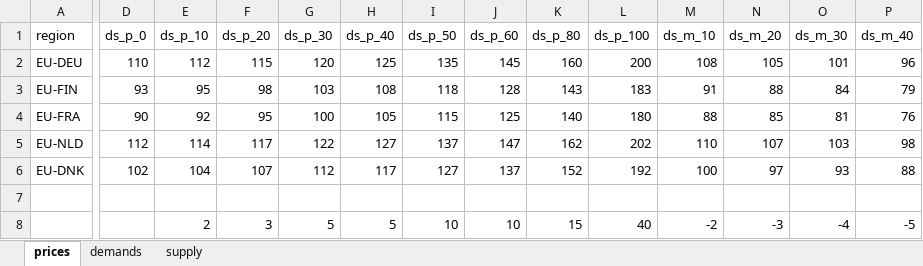
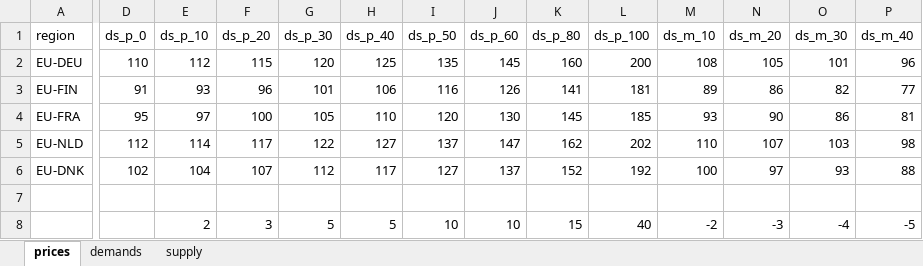
Before and after one commit to OliverLinsel/IGC_model, an Excel workbook: econ_module/data/h2bb/region_tables.xlsx, sheet prices, drawn as a sheet; only a part is shown, gaps mark what is left out; values as stored, in another font and other column widths than the file's, no borders; the diff covers the shown part only; the diff names each change by its address in the sheet, - before the commit and + after, or states it on an @@ line.

```diff
--- a/econ_module/data/h2bb/region_tables.xlsx (sheet prices)
+++ b/econ_module/data/h2bb/region_tables.xlsx (sheet prices)
-D3 (ds_p_0): 93
+D3 (ds_p_0): 91
-E3 (ds_p_10): 95
+E3 (ds_p_10): 93
-F3 (ds_p_20): 98
+F3 (ds_p_20): 96
-G3 (ds_p_30): 103
+G3 (ds_p_30): 101
-H3 (ds_p_40): 108
+H3 (ds_p_40): 106
-I3 (ds_p_50): 118
+I3 (ds_p_50): 116
-J3 (ds_p_60): 128
+J3 (ds_p_60): 126
-K3 (ds_p_80): 143
+K3 (ds_p_80): 141
-L3 (ds_p_100): 183
+L3 (ds_p_100): 181
-M3 (ds_m_10): 91
+M3 (ds_m_10): 89
-N3 (ds_m_20): 88
+N3 (ds_m_20): 86
-O3 (ds_m_30): 84
+O3 (ds_m_30): 82
-P3 (ds_m_40): 79
+P3 (ds_m_40): 77
-D4 (ds_p_0): 90
+D4 (ds_p_0): 95
-E4 (ds_p_10): 92
+E4 (ds_p_10): 97
-F4 (ds_p_20): 95
+F4 (ds_p_20): 100
-G4 (ds_p_30): 100
+G4 (ds_p_30): 105
-H4 (ds_p_40): 105
+H4 (ds_p_40): 110
-I4 (ds_p_50): 115
+I4 (ds_p_50): 120
-J4 (ds_p_60): 125
+J4 (ds_p_60): 130
-K4 (ds_p_80): 140
+K4 (ds_p_80): 145
-L4 (ds_p_100): 180
+L4 (ds_p_100): 185
-M4 (ds_m_10): 88
+M4 (ds_m_10): 93
-N4 (ds_m_20): 85
+N4 (ds_m_20): 90
-O4 (ds_m_30): 81
+O4 (ds_m_30): 86
-P4 (ds_m_40): 76
+P4 (ds_m_40): 81
```
Also changed, not shown: 6 edited cells elsewhere in this sheet, sheet supply, sheet demands, 3 other files.
